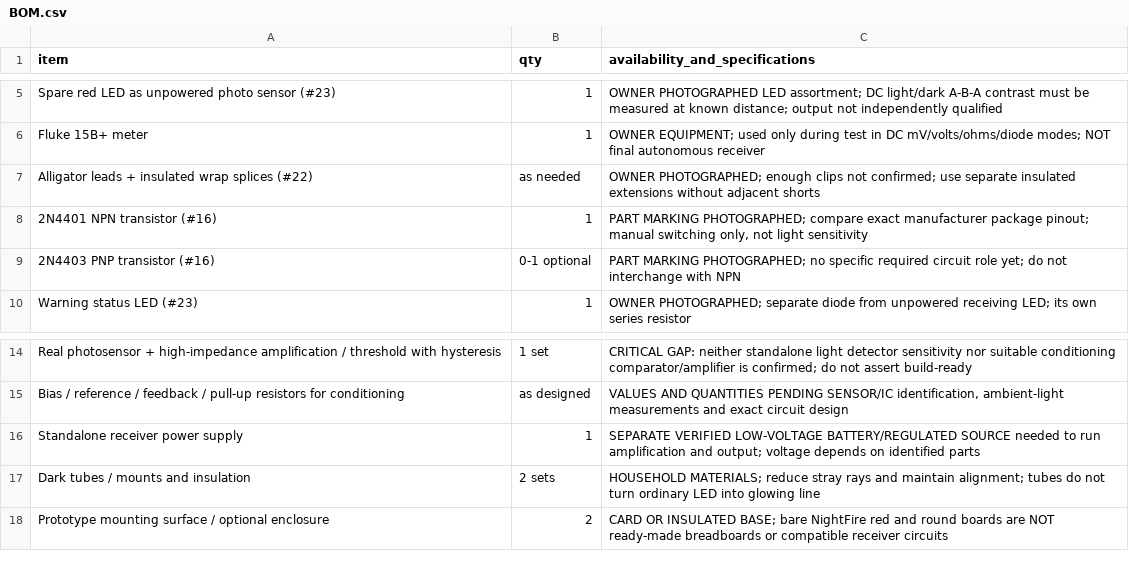
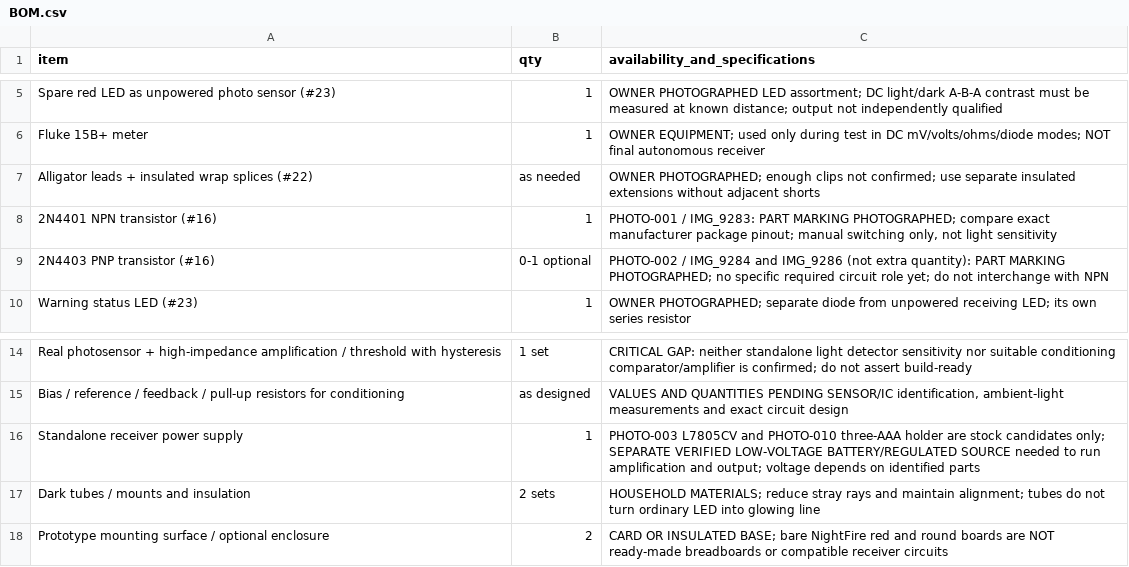
Before and after one commit to jimedusot-beep/project-mcgruber, a CSV file: projects/01-light-beam-tripwire/BOM.csv, drawn as a sheet; only a part is shown, gaps mark what is left out.

```diff
--- a/projects/01-light-beam-tripwire/BOM.csv
+++ b/projects/01-light-beam-tripwire/BOM.csv
@@ -7,4 +7,4 @@
 "Alligator leads + insulated wrap splices (#22)","as needed","OWNER PHOTOGRAPHED; enough clips not confirmed; use separate insulated extensions without adjacent shorts"
-"2N4401 NPN transistor (#16)","1","PART MARKING PHOTOGRAPHED; compare exact manufacturer package pinout; manual switching only, not light sensitivity"
-"2N4403 PNP transistor (#16)","0-1 optional","PART MARKING PHOTOGRAPHED; no specific required circuit role yet; do not interchange with NPN"
+"2N4401 NPN transistor (#16)","1","PHOTO-001 / IMG_9283: PART MARKING PHOTOGRAPHED; compare exact manufacturer package pinout; manual switching only, not light sensitivity"
+"2N4403 PNP transistor (#16)","0-1 optional","PHOTO-002 / IMG_9284 and IMG_9286 (not extra quantity): PART MARKING PHOTOGRAPHED; no specific required circuit role yet; do not interchange with NPN"
 "Warning status LED (#23)","1","OWNER PHOTOGRAPHED; separate diode from unpowered receiving LED; its own series resistor"
@@ -15,3 +15,3 @@
 "Bias / reference / feedback / pull-up resistors for conditioning","as designed","VALUES AND QUANTITIES PENDING SENSOR/IC identification, ambient-light measurements and exact circuit design"
-"Standalone receiver power supply","1","SEPARATE VERIFIED LOW-VOLTAGE BATTERY/REGULATED SOURCE needed to run amplification and output; voltage depends on identified parts"
+"Standalone receiver power supply","1","PHOTO-003 L7805CV and PHOTO-010 three-AAA holder are stock candidates only; SEPARATE VERIFIED LOW-VOLTAGE BATTERY/REGULATED SOURCE needed to run amplification and output; voltage depends on identified parts"
 "Dark tubes / mounts and insulation","2 sets","HOUSEHOLD MATERIALS; reduce stray rays and maintain alignment; tubes do not turn ordinary LED into glowing line"
```
Also changed, not shown: projects/08-infrared-tripwire/BOM.csv, 21 other files.
